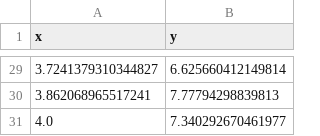
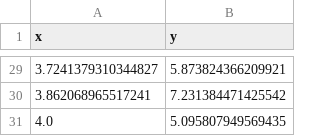
Before and after one commit to pavlosprotopapas/course-starter-harvard, a CSV file: jn/data.csv, drawn as a sheet; only a part is shown, gaps mark what is left out; the diff covers the shown part only.

```diff
--- a/jn/data.csv
+++ b/jn/data.csv
@@ -29,3 +29,3 @@ x,y
-3.7241379310344827 ,6.625660412149814
-3.862068965517241  ,7.77794298839813
-4.0                ,7.340292670461977
+3.7241379310344827,5.873824366209921
+3.862068965517241,7.231384471425542
+4.0,5.095807949569435
```
Also changed, not shown: 27 edited cells elsewhere in this file, 5 other files.
